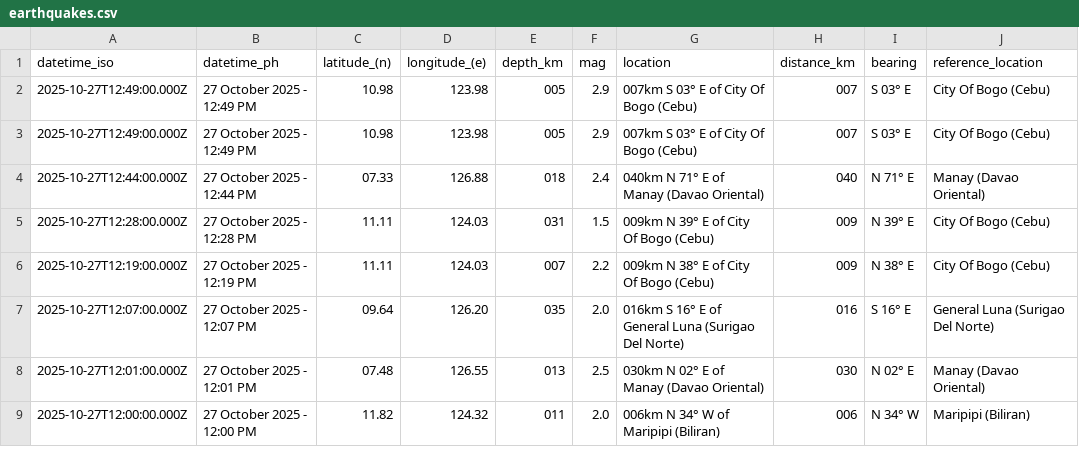
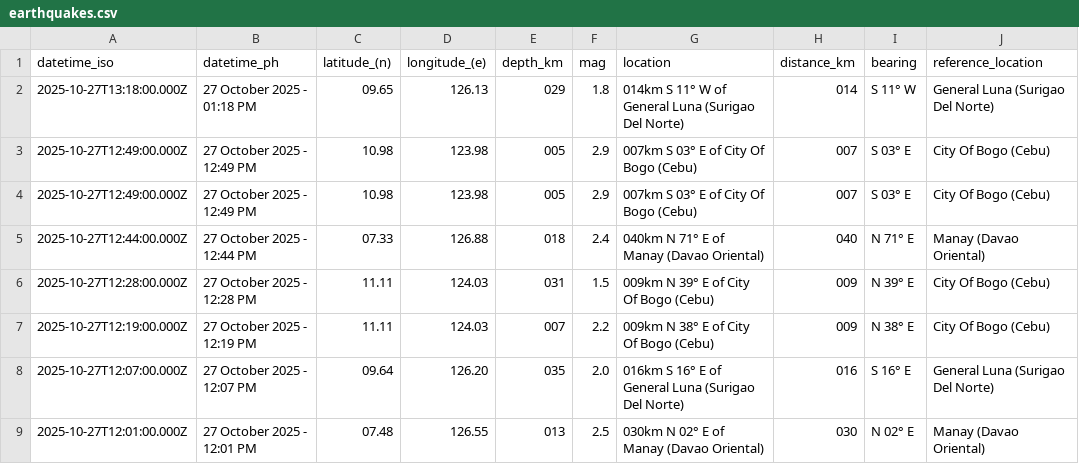
Before and after one commit to Waytii/chamthesleeptalker, a CSV file: earthquakes.csv, drawn as a sheet; only a part is shown; the shorter side is filled out with more unchanged rows.

```diff
--- a/earthquakes.csv
+++ b/earthquakes.csv
@@ -1,2 +1,3 @@
 datetime_iso,datetime_ph,latitude_(n),longitude_(e),depth_km,mag,location,distance_km,bearing,reference_location
+2025-10-27T13:18:00.000Z,27 October 2025 - 01:18 PM,09.65,126.13,029,1.8,014km S 11° W of General Luna (Surigao Del Norte),014,S 11° W,General Luna (Surigao Del Norte)
 2025-10-27T12:49:00.000Z,27 October 2025 - 12:49 PM,10.98,123.98,005,2.9,007km S 03° E of City Of Bogo (Cebu),007,S 03° E,City Of Bogo (Cebu)
```
Also changed, not shown: earthquake_summary_stats.csv, earthquakes_past_24_hours.csv, 5 other files.
